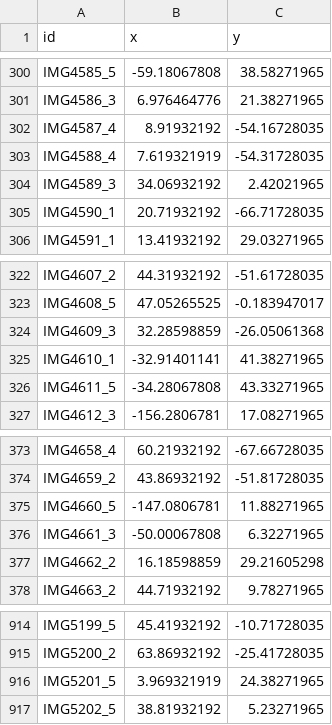
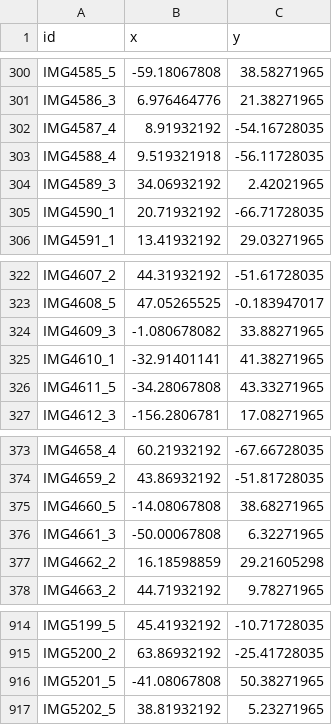
Before and after one commit to tuankhoin/Fine-Grained-Localization, a CSV file: Results/COCK_SIFT_voted_5_5_5_15_1_04_imputed.csv, drawn as a sheet; only a part is shown, gaps mark what is left out.

Commit message:
Imputed voting

```diff
--- a/Results/COCK_SIFT_voted_5_5_5_15_1_04_imputed.csv
+++ b/Results/COCK_SIFT_voted_5_5_5_15_1_04_imputed.csv
@@ -302,3 +302,3 @@ IMG4586_3,6.976464776,21.38271965
 IMG4587_4,8.91932192,-54.16728035
-IMG4588_4,7.619321919,-54.31728035
+IMG4588_4,9.519321918,-56.11728035
 IMG4589_3,34.06932192,2.42021965
@@ -323,3 +323,3 @@ IMG4607_2,44.31932192,-51.61728035
 IMG4608_5,47.05265525,-0.183947017
-IMG4609_3,32.28598859,-26.05061368
+IMG4609_3,-1.080678082,33.88271965
 IMG4610_1,-32.91401141,41.38271965
@@ -374,3 +374,3 @@ IMG4658_4,60.21932192,-67.66728035
 IMG4659_2,43.86932192,-51.81728035
-IMG4660_5,-147.0806781,11.88271965
+IMG4660_5,-14.08067808,38.68271965
 IMG4661_3,-50.00067808,6.32271965
@@ -915,3 +915,3 @@ IMG5199_5,45.41932192,-10.71728035
 IMG5200_2,63.86932192,-25.41728035
-IMG5201_5,3.969321919,24.38271965
+IMG5201_5,-41.08067808,50.38271965
 IMG5202_5,38.81932192,5.23271965
```
